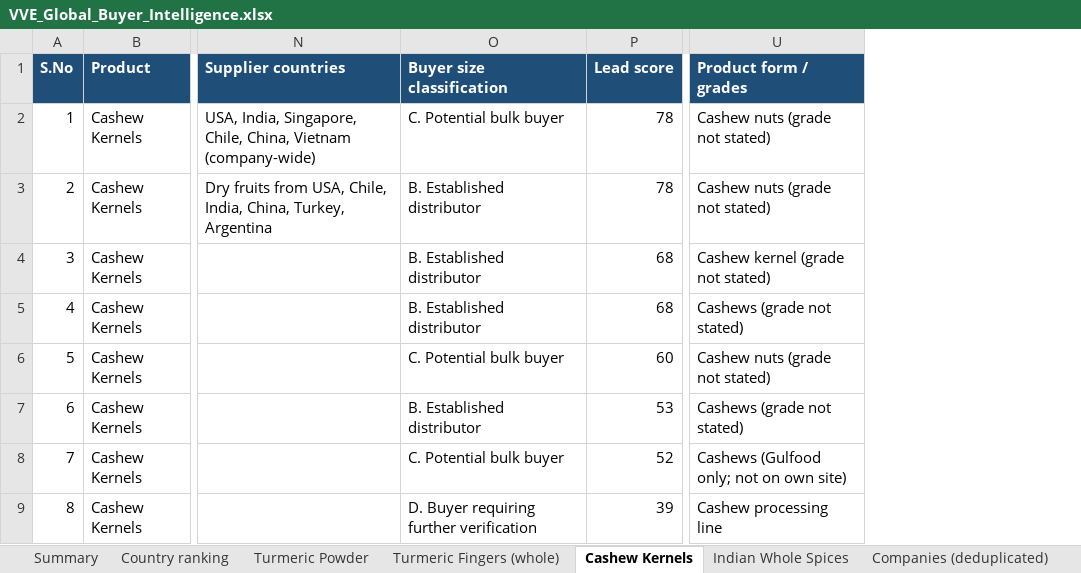
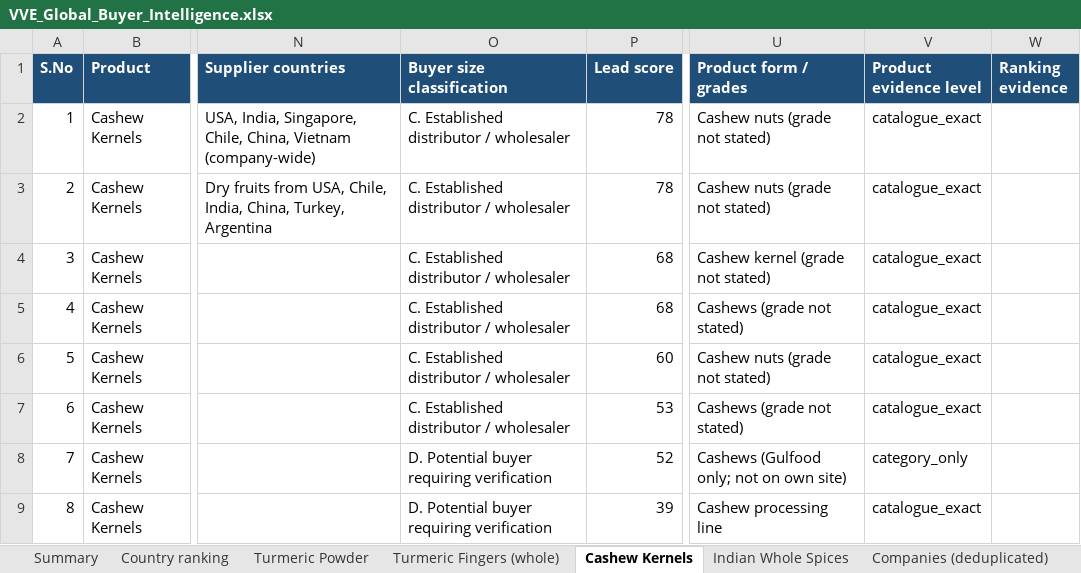
Before and after one commit to androG30/exim_agent, an Excel workbook: output/VVE_Global_Buyer_Intelligence.xlsx, sheet Cashew Kernels, drawn as a sheet; only a part is shown, gaps mark what is left out; values as stored, in another font and other column widths than the file's, no borders; the diff names each change by its address in the sheet, - before the commit and + after, or states it on an @@ line.

```diff
--- a/output/VVE_Global_Buyer_Intelligence.xlsx (sheet Cashew Kernels)
+++ b/output/VVE_Global_Buyer_Intelligence.xlsx (sheet Cashew Kernels)
+column V (Product evidence level), rows 2-9: catalogue_exact | catalogue_exact | catalogue_exact | catalogue_exact | catalogue_exact | catalogue_exact | category_only | catalogue_exact
+column W (Ranking evidence), empty
-O2 (Buyer size classification): C. Potential bulk buyer
+O2 (Buyer size classification): C. Established distributor / wholesaler
-O3:O5 (Buyer size classification): B. Established distributor
+O3:O5 (Buyer size classification): C. Established distributor / wholesaler
-O6 (Buyer size classification): C. Potential bulk buyer
+O6 (Buyer size classification): C. Established distributor / wholesaler
-O7 (Buyer size classification): B. Established distributor
+O7 (Buyer size classification): C. Established distributor / wholesaler
-O8 (Buyer size classification): C. Potential bulk buyer
+O8 (Buyer size classification): D. Potential buyer requiring verification
-O9 (Buyer size classification): D. Buyer requiring further verification
+O9 (Buyer size classification): D. Potential buyer requiring verification
```
Also changed, not shown: sheet Indian Whole Spices, sheet Turmeric Powder, sheet Turmeric Fingers (whole), sheet Summary, 31 other files.
